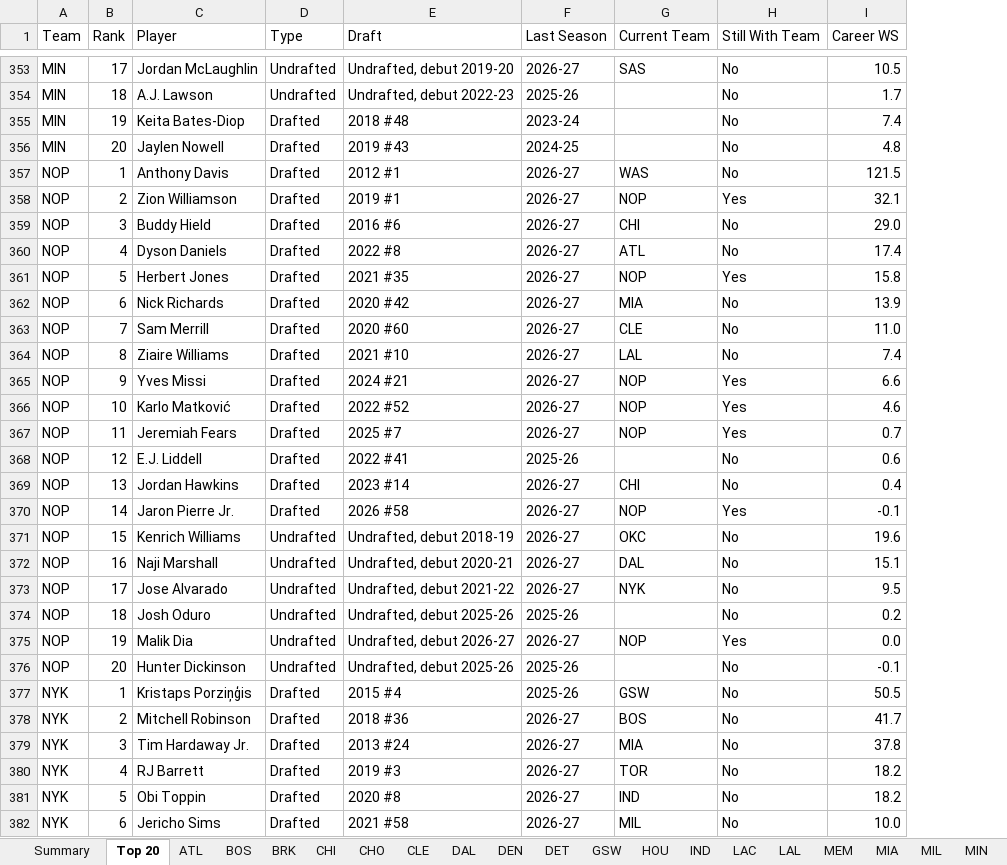
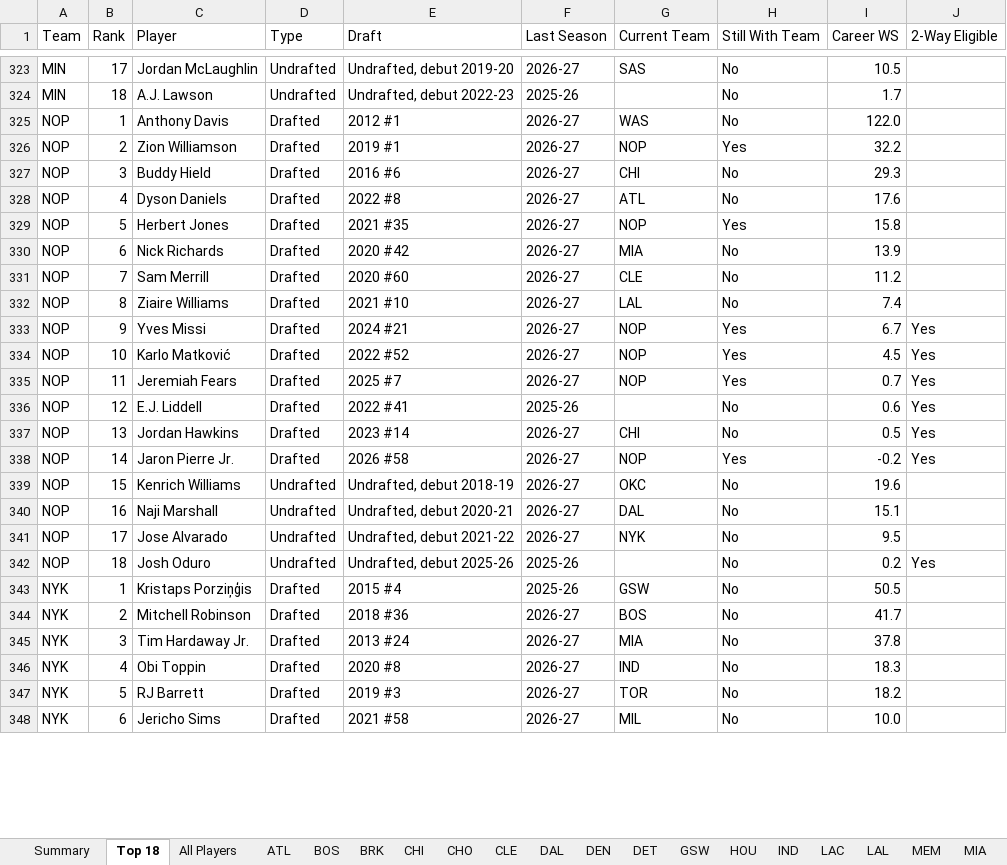
Before and after one commit to dbar2002/NBA-Draftee-Finder, an Excel workbook: docs/NBA_Active_Draftees_by_Team.xlsx, sheet Top 18, drawn as a sheet; only a part is shown, gaps mark what is left out; values as stored, in another font and other column widths than the file's, no cell formats; removed rows and columns are numbered as before the commit, all else as after; the diff covers the shown part only; the diff names each change by its address in the sheet, - before the commit and + after, or states it on an @@ line.

Commit message:
Restyle app and add player search, 2-way marker, Top 18
- Basketball-themed UI (court header, scoreboard stats, team chips)
- Search bar to find any player across all teams
- Mark two-way eligible players (3 or fewer years of service) + filter
- Top 20 -> Top 18; Top 18 table sortable by column
- Sort player names by last name
- Excel: All Players tab, 2-Way Eligible column, sortable
  drafted/undrafted sections on every team tab

```diff
--- a/docs/NBA_Active_Draftees_by_Team.xlsx (sheet Top 18)
+++ b/docs/NBA_Active_Draftees_by_Team.xlsx (sheet Top 18)
-sheet tab: Top 20
+sheet tab: Top 18
+sheet tab: All Players
+column J (2-Way Eligible), rows 333-342: Yes | Yes | Yes | Yes | Yes | Yes |  |  |  | Yes
-row 355: MIN | 19 | Keita Bates-Diop | Drafted | 2018 #48 | 2023-24 |  | No | 7.4
-row 356: MIN | 20 | Jaylen Nowell | Drafted | 2019 #43 | 2024-25 |  | No | 4.8
-I325 (Career WS): 121.5
+I325 (Career WS): 122.0
-I326 (Career WS): 32.1
+I326 (Career WS): 32.2
-I327 (Career WS): 29.0
+I327 (Career WS): 29.3
-I328 (Career WS): 17.4
+I328 (Career WS): 17.6
-I331 (Career WS): 11.0
+I331 (Career WS): 11.2
-I333 (Career WS): 6.6
+I333 (Career WS): 6.7
-I334 (Career WS): 4.6
+I334 (Career WS): 4.5
-I337 (Career WS): 0.4
+I337 (Career WS): 0.5
-I338 (Career WS): -0.1
+I338 (Career WS): -0.2
-row 375: NOP | 19 | Malik Dia | Undrafted | Undrafted, debut 2026-27 | 2026-27 | NOP | Yes | 0.0
-row 376: NOP | 20 | Hunter Dickinson | Undrafted | Undrafted, debut 2025-26 | 2025-26 |  | No | -0.1
+row 346: NYK | 4 | Obi Toppin | Drafted | 2020 #8 | 2026-27 | IND | No | 18.3
-B347 (Rank): 4
+B347 (Rank): 5
-row 381: NYK | 5 | Obi Toppin | Drafted | 2020 #8 | 2026-27 | IND | No | 18.2
```
Also changed, not shown: 16 added rows, 67 removed rows and 218 edited cells elsewhere in this sheet, sheet CHI, sheet WAS, sheet LAL, sheet OKC, sheet CHO, sheet UTA, 24 more sheets, cell formats, 4 other files.
